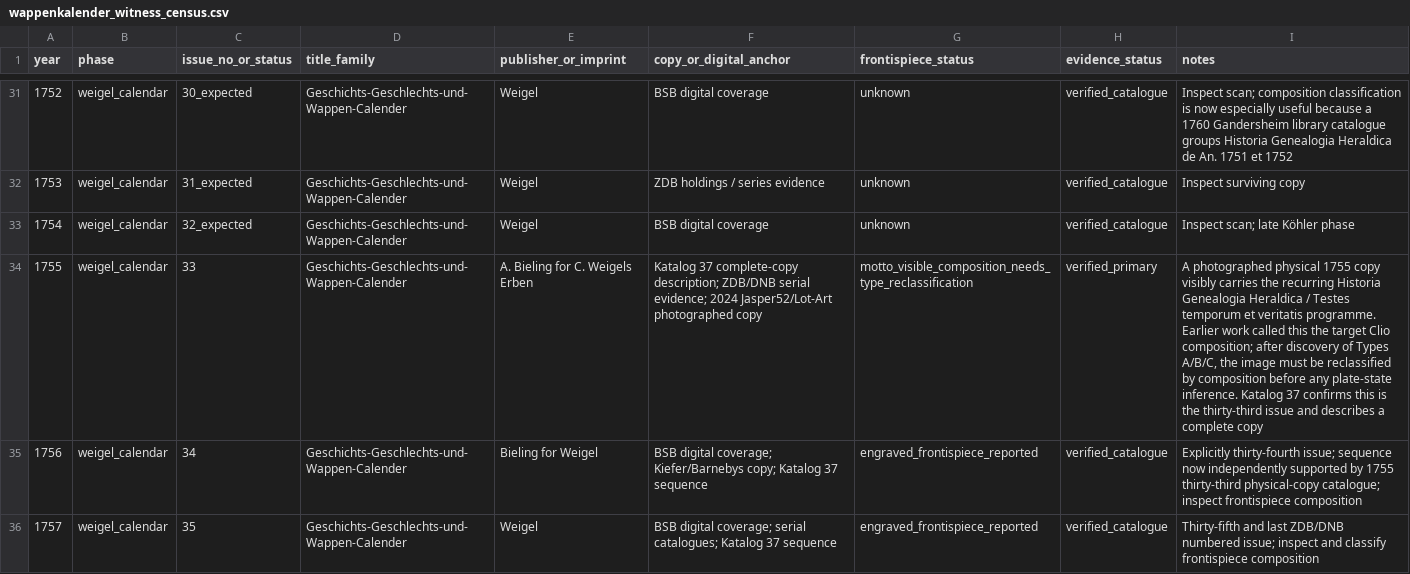
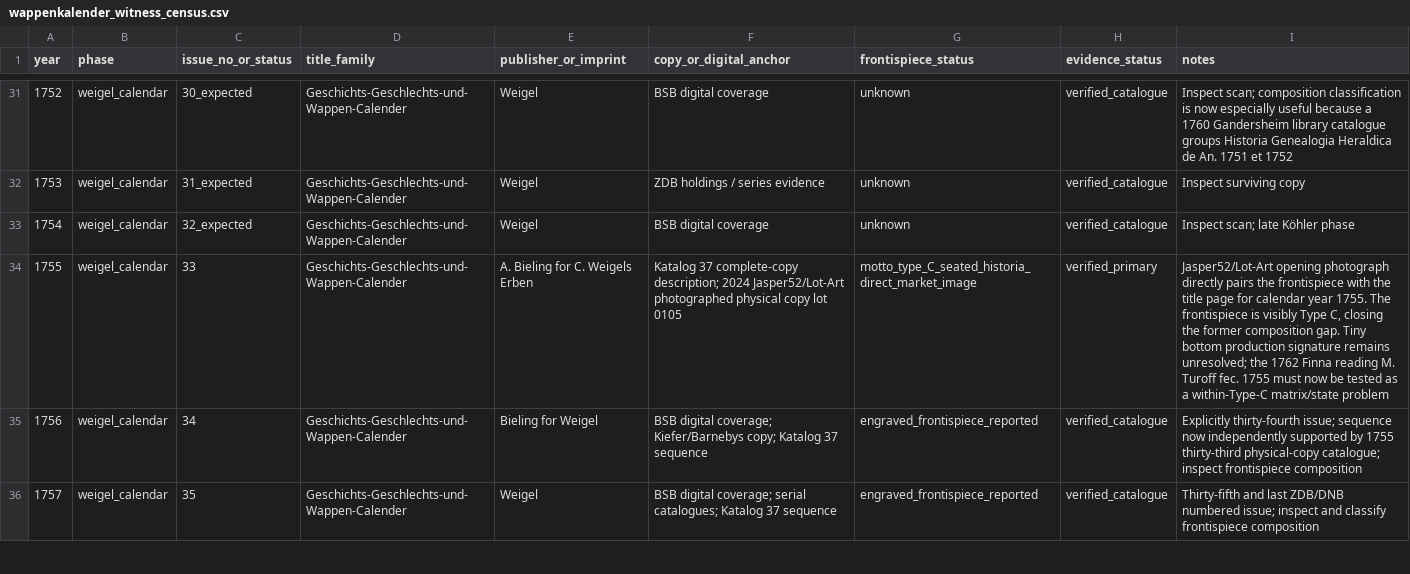
Before and after one commit to zhhos98-cell/frontispieces_18chistoriography, a CSV file: data/wappenkalender_witness_census.csv, drawn as a sheet; only a part is shown, gaps mark what is left out; the diff covers the shown part only; the diff names each change by its address in the sheet, - before the commit and + after, or states it on an @@ line.

Commit message:
data: close 1736 1746 1755 1759 1765 composition controls

```diff
--- a/data/wappenkalender_witness_census.csv
+++ b/data/wappenkalender_witness_census.csv
-F34 (copy_or_digital_anchor): …complete-copy description; ZDB/DNB serial evidence; 2024 Jasper52/Lot-Art photographed copy
+F34 (copy_or_digital_anchor): …complete-copy description; 2024 Jasper52/Lot-Art photographed physical copy lot 0105
-G34 (frontispiece_status): motto_visible_composition_needs_type_reclassification
+G34 (frontispiece_status): motto_type_C_seated_historia_direct_market_image
-I34 (notes): A photographed physical 1755 copy visibly carries the recurring Historia Genealogia Heraldica / Testes temporum et veritatis programme. Earlier work called this the target Clio composition; after discovery of Types A/B/C, the image must be reclassified by composition before any plate-state inference. Katalog 37 confirms this is the thirty-third issue and describes a complete copy
+I34 (notes): Jasper52/Lot-Art opening photograph directly pairs the frontispiece with the title page for calendar year 1755. The frontispiece is visibly Type C, closing the former composition gap. Tiny bottom production signature remains unresolved; the 1762 Finna reading M. Turoff fec. 1755 must now be tested as a within-Type-C matrix/state problem
```
Also changed, not shown: 31 edited cells elsewhere in this file.
